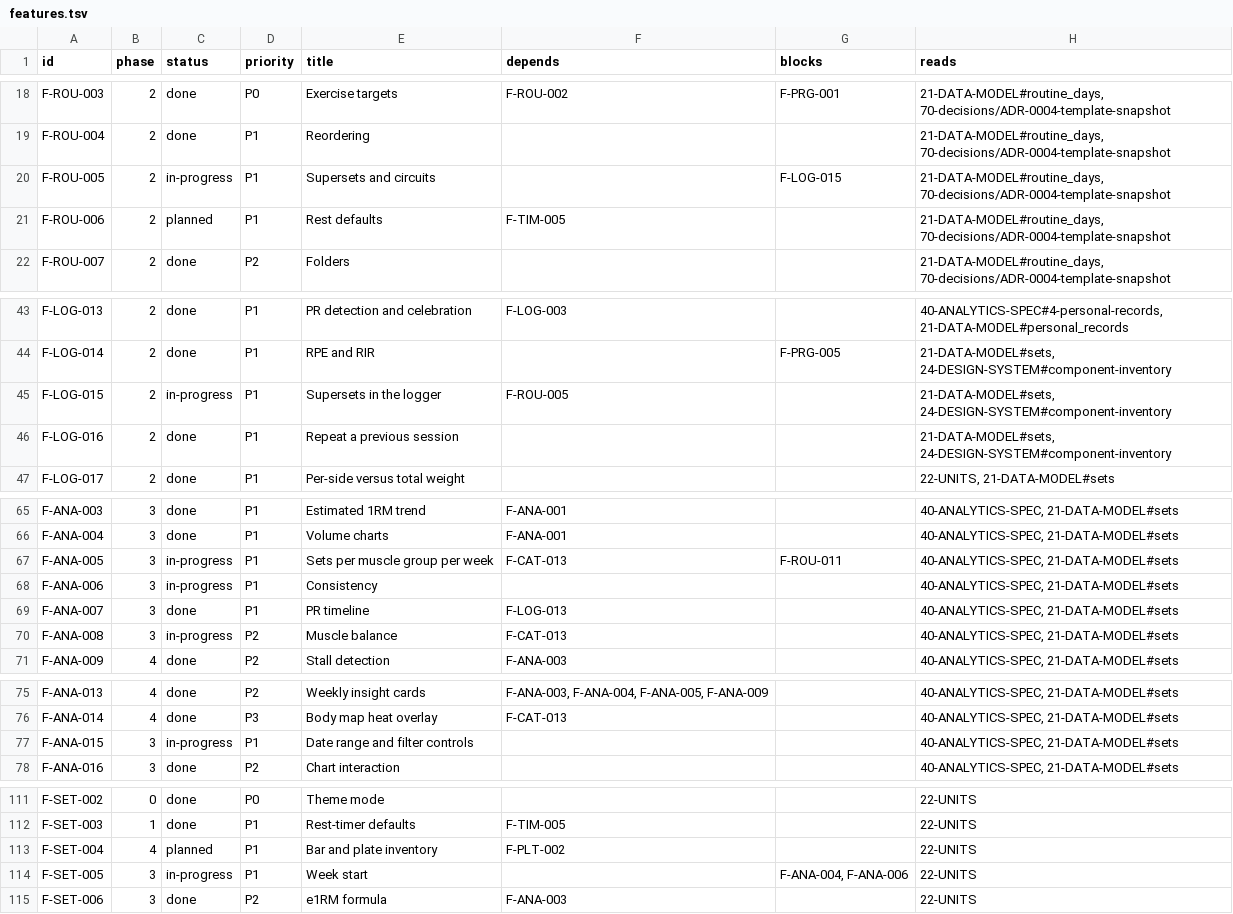
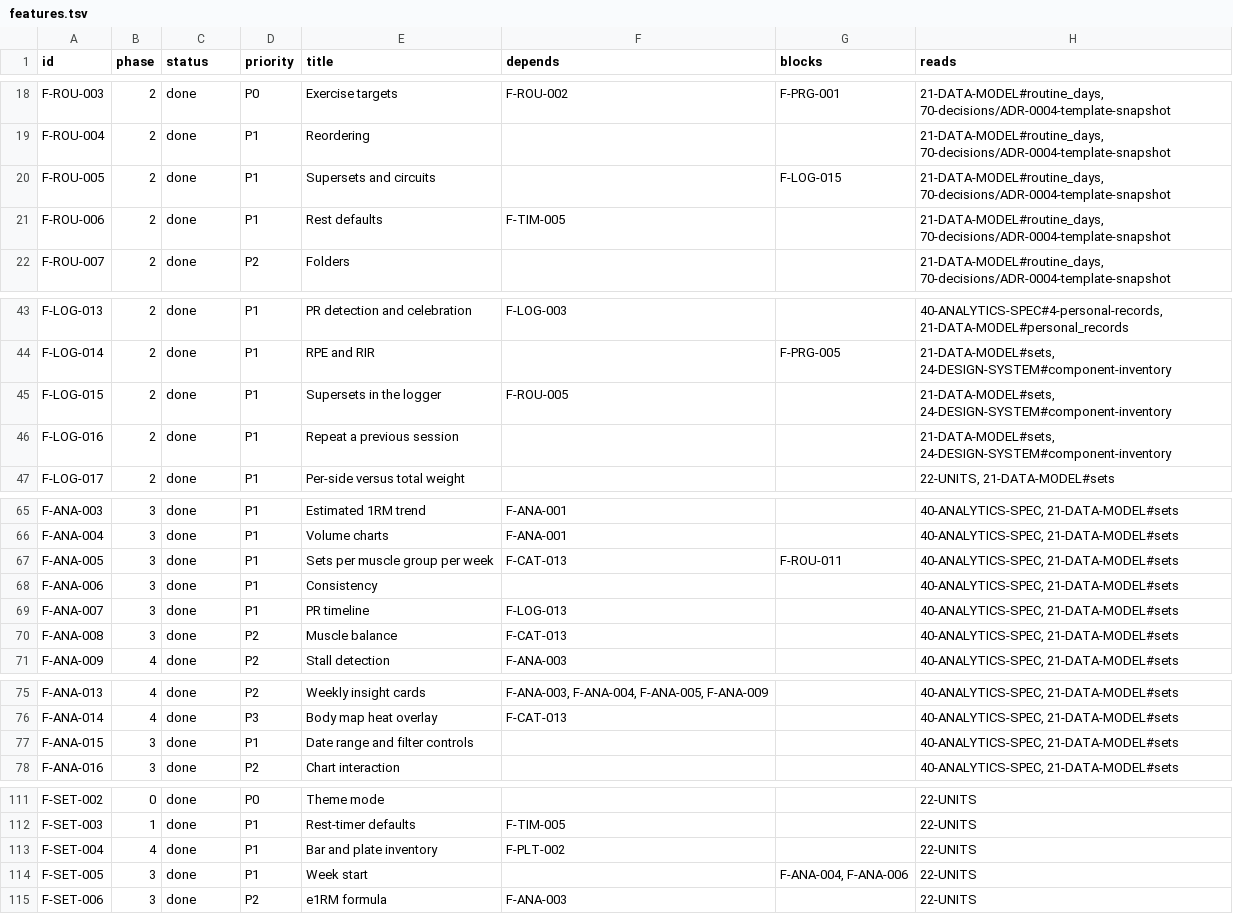
Before and after one commit to noahfares/FitnessApp, a TSV file: docs/features.tsv, drawn as a sheet; only a part is shown, gaps mark what is left out.

```diff
--- a/docs/features.tsv
+++ b/docs/features.tsv
@@ -19,4 +19,4 @@ F-ROU-003	2	done	P0	Exercise targets	F-ROU-002	F-PRG-001	21-DATA-MODEL#routine_d
 F-ROU-004	2	done	P1	Reordering			21-DATA-MODEL#routine_days, 70-decisions/ADR-0004-template-snapshot
-F-ROU-005	2	in-progress	P1	Supersets and circuits		F-LOG-015	21-DATA-MODEL#routine_days, 70-decisions/ADR-0004-template-snapshot
-F-ROU-006	2	planned	P1	Rest defaults	F-TIM-005		21-DATA-MODEL#routine_days, 70-decisions/ADR-0004-template-snapshot
+F-ROU-005	2	done	P1	Supersets and circuits		F-LOG-015	21-DATA-MODEL#routine_days, 70-decisions/ADR-0004-template-snapshot
+F-ROU-006	2	done	P1	Rest defaults	F-TIM-005		21-DATA-MODEL#routine_days, 70-decisions/ADR-0004-template-snapshot
 F-ROU-007	2	done	P2	Folders			21-DATA-MODEL#routine_days, 70-decisions/ADR-0004-template-snapshot
@@ -44,3 +44,3 @@ F-LOG-013	2	done	P1	PR detection and celebration	F-LOG-003		40-ANALYTICS-SPEC#4-
 F-LOG-014	2	done	P1	RPE and RIR		F-PRG-005	21-DATA-MODEL#sets, 24-DESIGN-SYSTEM#component-inventory
-F-LOG-015	2	in-progress	P1	Supersets in the logger	F-ROU-005		21-DATA-MODEL#sets, 24-DESIGN-SYSTEM#component-inventory
+F-LOG-015	2	done	P1	Supersets in the logger	F-ROU-005		21-DATA-MODEL#sets, 24-DESIGN-SYSTEM#component-inventory
 F-LOG-016	2	done	P1	Repeat a previous session			21-DATA-MODEL#sets, 24-DESIGN-SYSTEM#component-inventory
@@ -66,6 +66,6 @@ F-ANA-003	3	done	P1	Estimated 1RM trend	F-ANA-001		40-ANALYTICS-SPEC, 21-DATA-MO
 F-ANA-004	3	done	P1	Volume charts	F-ANA-001		40-ANALYTICS-SPEC, 21-DATA-MODEL#sets
-F-ANA-005	3	in-progress	P1	Sets per muscle group per week	F-CAT-013	F-ROU-011	40-ANALYTICS-SPEC, 21-DATA-MODEL#sets
-F-ANA-006	3	in-progress	P1	Consistency			40-ANALYTICS-SPEC, 21-DATA-MODEL#sets
+F-ANA-005	3	done	P1	Sets per muscle group per week	F-CAT-013	F-ROU-011	40-ANALYTICS-SPEC, 21-DATA-MODEL#sets
+F-ANA-006	3	done	P1	Consistency			40-ANALYTICS-SPEC, 21-DATA-MODEL#sets
 F-ANA-007	3	done	P1	PR timeline	F-LOG-013		40-ANALYTICS-SPEC, 21-DATA-MODEL#sets
-F-ANA-008	3	in-progress	P2	Muscle balance	F-CAT-013		40-ANALYTICS-SPEC, 21-DATA-MODEL#sets
+F-ANA-008	3	done	P2	Muscle balance	F-CAT-013		40-ANALYTICS-SPEC, 21-DATA-MODEL#sets
 F-ANA-009	4	done	P2	Stall detection	F-ANA-003		40-ANALYTICS-SPEC, 21-DATA-MODEL#sets
@@ -76,3 +76,3 @@ F-ANA-013	4	done	P2	Weekly insight cards	F-ANA-003, F-ANA-004, F-ANA-005, F-ANA-
 F-ANA-014	4	done	P3	Body map heat overlay	F-CAT-013		40-ANALYTICS-SPEC, 21-DATA-MODEL#sets
-F-ANA-015	3	in-progress	P1	Date range and filter controls			40-ANALYTICS-SPEC, 21-DATA-MODEL#sets
+F-ANA-015	3	done	P1	Date range and filter controls			40-ANALYTICS-SPEC, 21-DATA-MODEL#sets
 F-ANA-016	3	done	P2	Chart interaction			40-ANALYTICS-SPEC, 21-DATA-MODEL#sets
@@ -112,4 +112,4 @@ F-SET-002	0	done	P0	Theme mode			22-UNITS
 F-SET-003	1	done	P1	Rest-timer defaults	F-TIM-005		22-UNITS
-F-SET-004	4	planned	P1	Bar and plate inventory	F-PLT-002		22-UNITS
-F-SET-005	3	in-progress	P1	Week start		F-ANA-004, F-ANA-006	22-UNITS
+F-SET-004	4	done	P1	Bar and plate inventory	F-PLT-002		22-UNITS
+F-SET-005	3	done	P1	Week start		F-ANA-004, F-ANA-006	22-UNITS
 F-SET-006	3	done	P2	e1RM formula	F-ANA-003		22-UNITS
```
Also changed, not shown: 43 other files.
